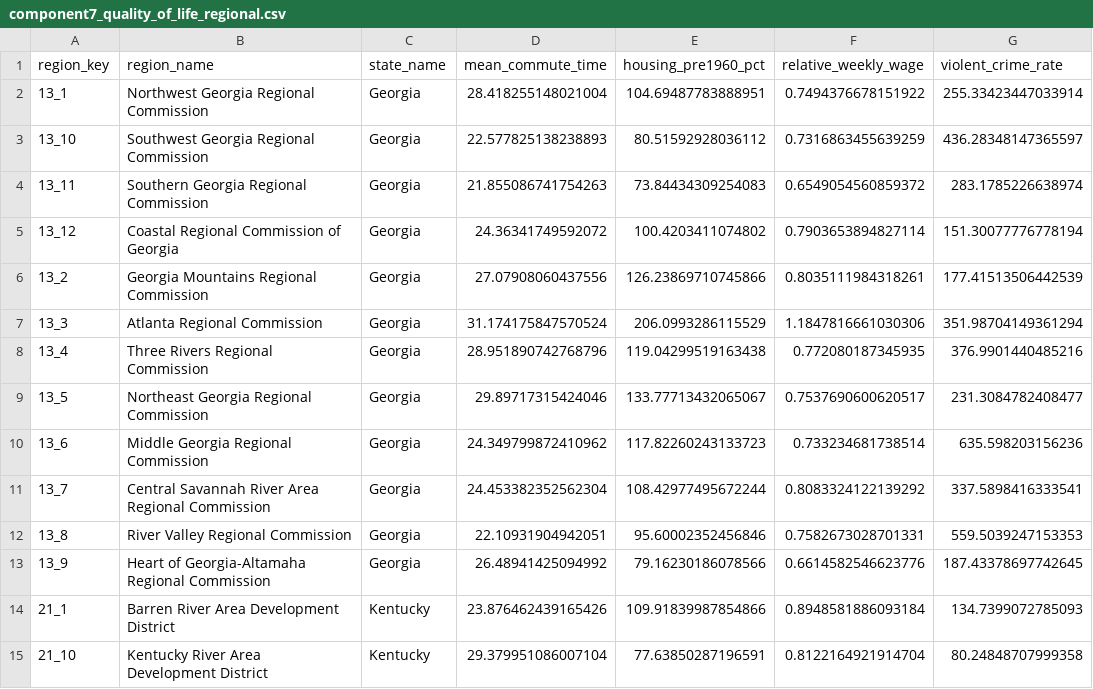
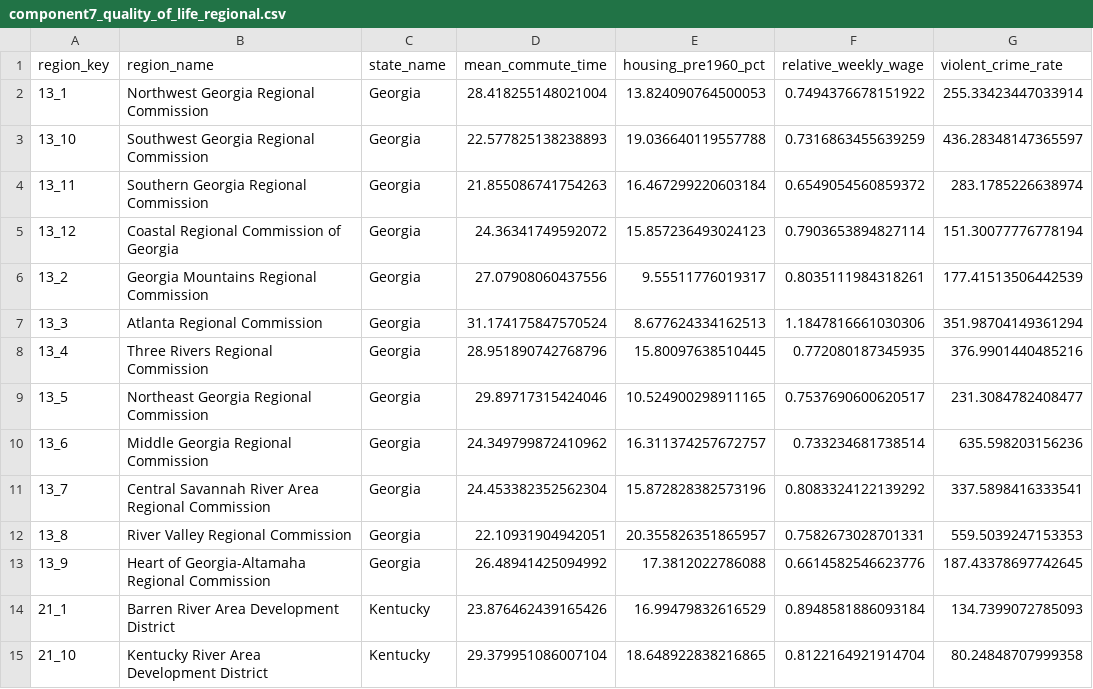
Before and after one commit to skylowe/thriving_index, a CSV file: data/regional/component7_quality_of_life_regional.csv, drawn as a sheet; only a part is shown; the diff covers the shown part only; the diff names each change by its address in the sheet, - before the commit and + after, or states it on an @@ line.

```diff
--- a/data/regional/component7_quality_of_life_regional.csv
+++ b/data/regional/component7_quality_of_life_regional.csv
-E2 (housing_pre1960_pct): 104.69487783888951
+E2 (housing_pre1960_pct): 13.824090764500053
-E3 (housing_pre1960_pct): 80.51592928036112
+E3 (housing_pre1960_pct): 19.036640119557788
-E4 (housing_pre1960_pct): 73.84434309254083
+E4 (housing_pre1960_pct): 16.467299220603184
-E5 (housing_pre1960_pct): 100.4203411074802
+E5 (housing_pre1960_pct): 15.857236493024123
-E6 (housing_pre1960_pct): 126.23869710745866
+E6 (housing_pre1960_pct): 9.55511776019317
-E7 (housing_pre1960_pct): 206.0993286115529
+E7 (housing_pre1960_pct): 8.677624334162513
-E8 (housing_pre1960_pct): 119.04299519163438
+E8 (housing_pre1960_pct): 15.80097638510445
-E9 (housing_pre1960_pct): 133.77713432065067
+E9 (housing_pre1960_pct): 10.524900298911165
-E10 (housing_pre1960_pct): 117.82260243133723
+E10 (housing_pre1960_pct): 16.311374257672757
-E11 (housing_pre1960_pct): 108.42977495672244
+E11 (housing_pre1960_pct): 15.872828382573196
-E12 (housing_pre1960_pct): 95.60002352456846
+E12 (housing_pre1960_pct): 20.355826351865957
-E13 (housing_pre1960_pct): 79.16230186078566
+E13 (housing_pre1960_pct): 17.3812022786088
-E14 (housing_pre1960_pct): 109.91839987854866
+E14 (housing_pre1960_pct): 16.99479832616529
-E15 (housing_pre1960_pct): 77.63850287196591
+E15 (housing_pre1960_pct): 18.648922838216865
```
Also changed, not shown: 80 edited cells elsewhere in this file.
